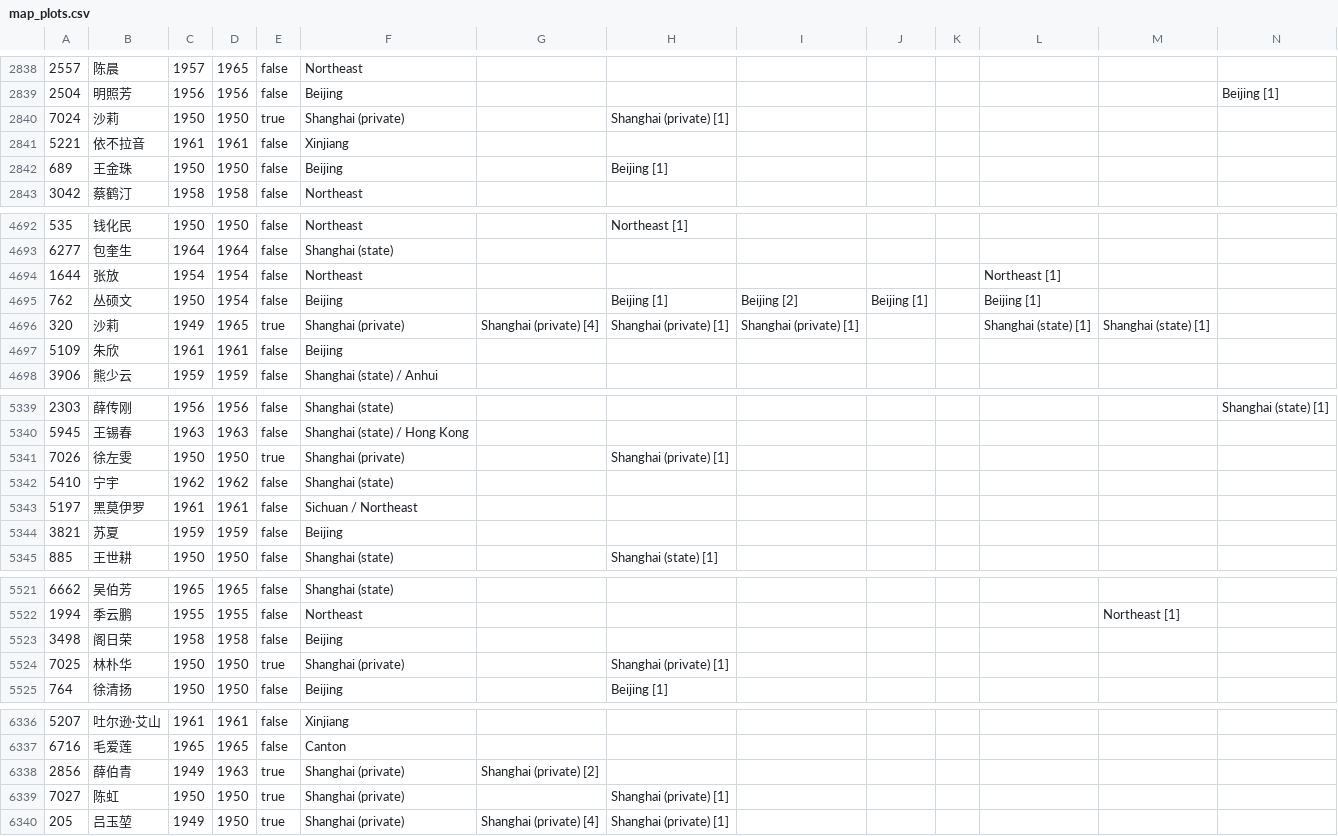
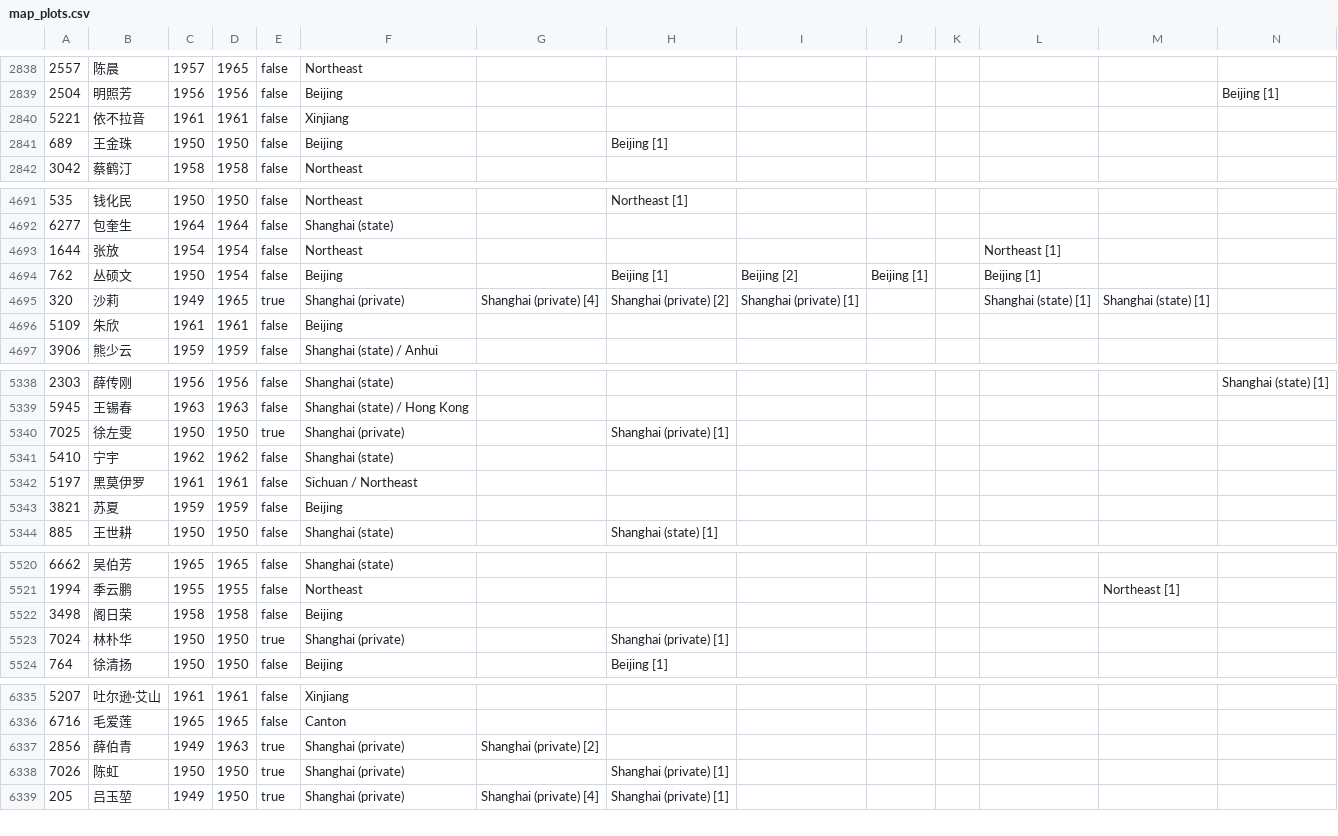
Before and after one commit to El-Mundo/cinematic, a CSV file: GIS/source/map_plots.csv, drawn as a sheet; only a part is shown, gaps mark what is left out; removed rows and columns are numbered as before the commit, all else as after; rows hold the shown columns only; the diff names each change by its address in the sheet, - before the commit and + after, or states it on an @@ line.

```diff
--- a/GIS/source/map_plots.csv
+++ b/GIS/source/map_plots.csv
-row 2840: 7024 | 沙莉 | 1950 | 1950 | true | Shanghai (private) |  | Shanghai (private) [1]
-H4695: Shanghai (private) [1]
+H4695: Shanghai (private) [2]
-A5340: 7026
+A5340: 7025
-A5523: 7025
+A5523: 7024
-A6338: 7027
+A6338: 7026
```
Also changed, not shown: Network/csv/edges/edges-1950-1953.csv, Network/csv/edges/edges-1950.csv, 26 other files.
